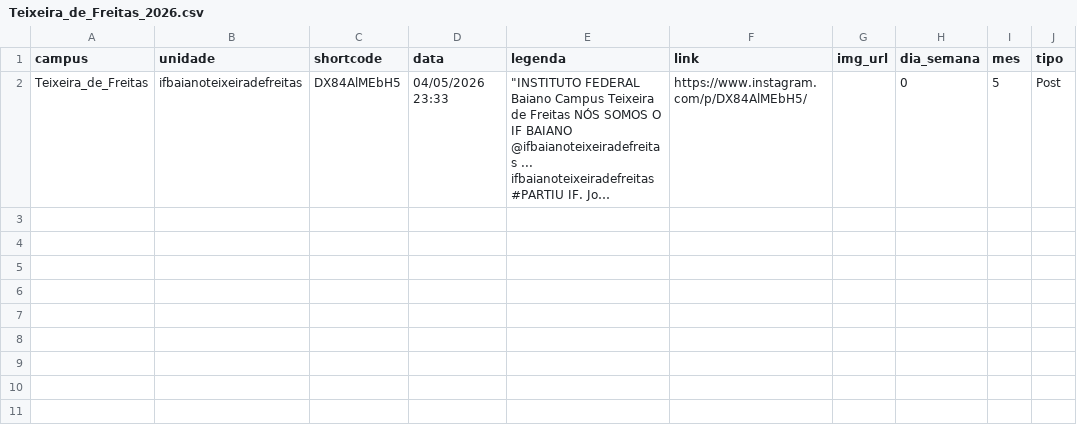
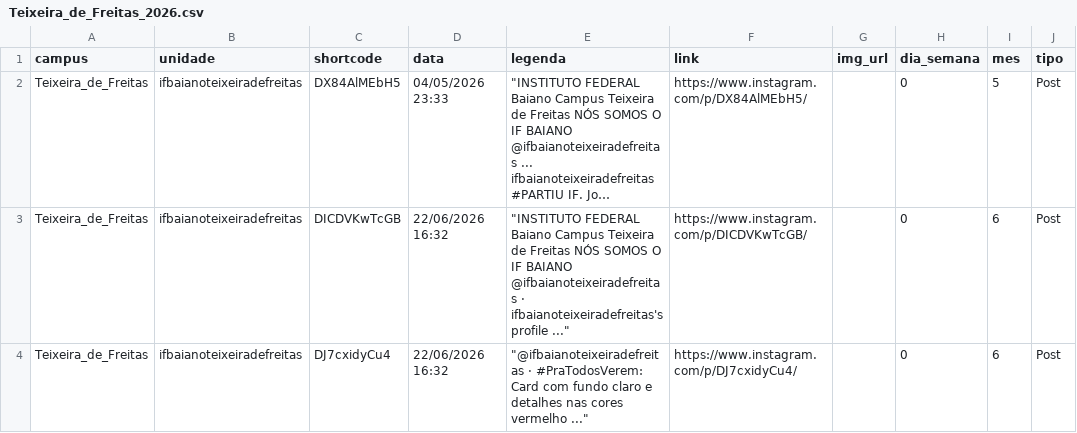
Before and after one commit to ascomifbaiano/socialmedia, a CSV file: data/Teixeira_de_Freitas/Teixeira_de_Freitas_2026.csv, drawn as a sheet; long unchanged cells end in …; the diff names each change by its address in the sheet, - before the commit and + after, or states it on an @@ line.

```diff
--- a/data/Teixeira_de_Freitas/Teixeira_de_Freitas_2026.csv
+++ b/data/Teixeira_de_Freitas/Teixeira_de_Freitas_2026.csv
+row 3: Teixeira_de_Freitas | ifbaianoteixeiradefreitas | DICDVKwTcGB | 22/06/2026 16:32 | "INSTITUTO FEDERAL Baiano Campus Teixeira de Freitas NÓS SOMOS O IF BAIANO @ifbaianoteixeiradefreitas · ifbaianoteixeiradefreitas's profile ..." | https://www.instagram.com/p/DICDVKwTcGB/ |  | 0 | 6 | Post
+row 4: Teixeira_de_Freitas | ifbaianoteixeiradefreitas | DJ7cxidyCu4 | 22/06/2026 16:32 | "@ifbaianoteixeiradefreitas · #PraTodosVerem: Card com fundo claro e detalhes nas cores vermelho ..." | https://www.instagram.com/p/DJ7cxidyCu4/ |  | 0 | 6 | Post
```
Also changed, not shown: data/Reitoria/Reitoria_2026.csv, data/publicacoes_2026.csv, 1 other file.
